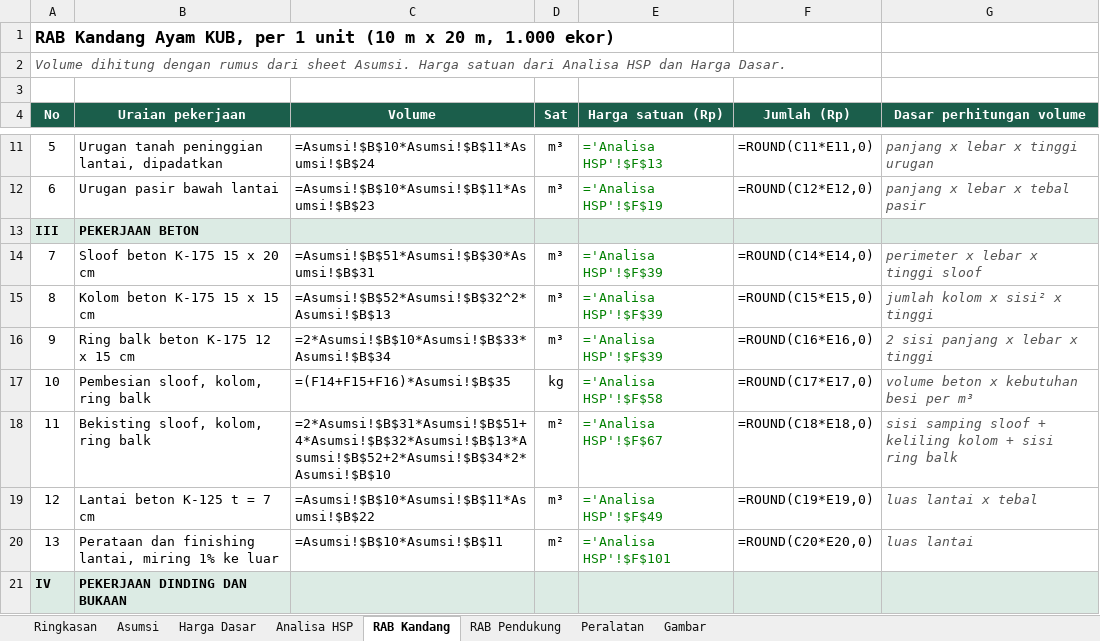
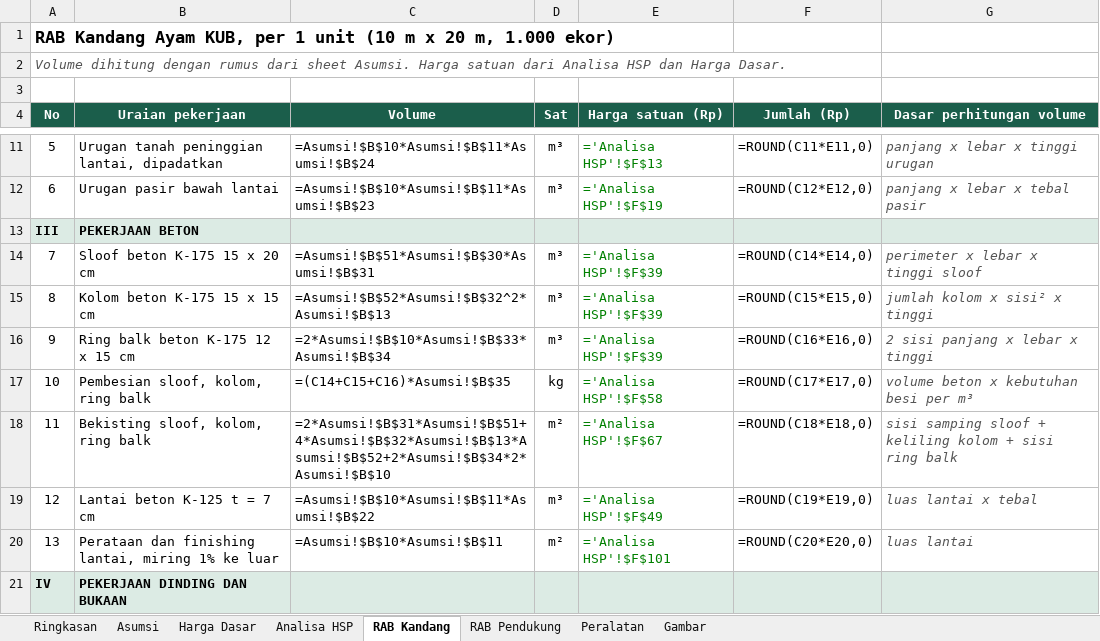
Before and after one commit to segitigatamborapt-glitch/agent-visibility-template, an Excel workbook: kandang-kub-2000/RAB-Kandang-Ayam-KUB-2000-Ekor-Konawe-Selatan.xlsx, sheet RAB Kandang, drawn as a sheet; only a part is shown, gaps mark what is left out; values as stored, in another font and other column widths than the file's, no borders; formulas without a stored value are shown as written; the diff names each change by its address in the sheet, - before the commit and + after, or states it on an @@ line.

```diff
--- a/kandang-kub-2000/RAB-Kandang-Ayam-KUB-2000-Ekor-Konawe-Selatan.xlsx (sheet RAB Kandang)
+++ b/kandang-kub-2000/RAB-Kandang-Ayam-KUB-2000-Ekor-Konawe-Selatan.xlsx (sheet RAB Kandang)
-C17 (Volume): =(F14+F15+F16)*Asumsi!$B$35
+C17 (Volume): =(C14+C15+C16)*Asumsi!$B$35
```
Also changed, not shown: sheet RAB Pendukung.
